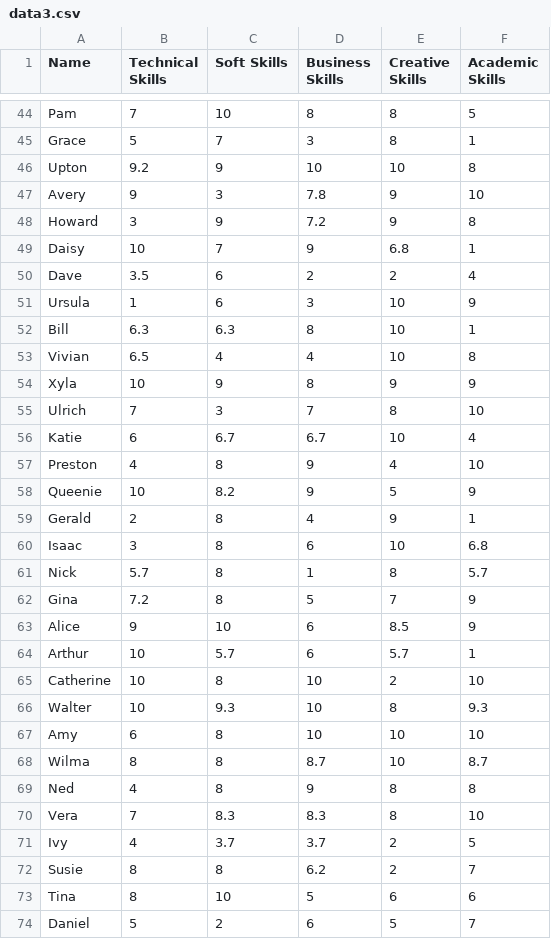
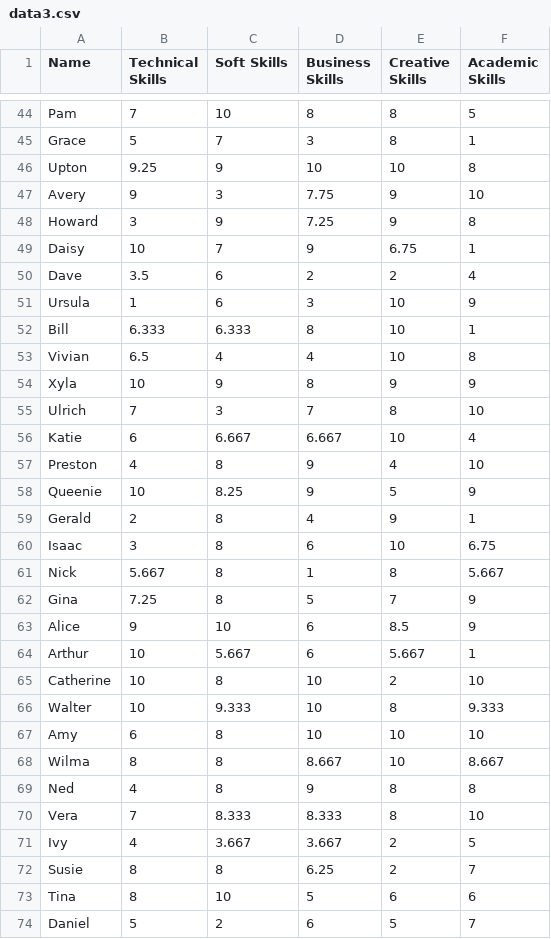
Before and after one commit to m1ckey66063637-cloud/late-group, a CSV file: challenge_day4/fulldata/data3.csv, drawn as a sheet; only a part is shown, gaps mark what is left out; the diff covers the shown part only.

```diff
--- a/challenge_day4/fulldata/data3.csv
+++ b/challenge_day4/fulldata/data3.csv
@@ -45,9 +45,9 @@ Pam,7,10,8,8,5
 Grace,5,7,3,8,1
-Upton,9.2,9,10,10,8
-Avery,9,3,7.8,9,10
-Howard,3,9,7.2,9,8
-Daisy,10,7,9,6.8,1
+Upton,9.25,9,10,10,8
+Avery,9,3,7.75,9,10
+Howard,3,9,7.25,9,8
+Daisy,10,7,9,6.75,1
 Dave,3.5,6,2,2,4
 Ursula,1,6,3,10,9
-Bill,6.3,6.3,8,10,1
+Bill,6.333,6.333,8,10,1
 Vivian,6.5,4,4,10,8
@@ -55,19 +55,19 @@ Xyla,10,9,8,9,9
 Ulrich,7,3,7,8,10
-Katie,6,6.7,6.7,10,4
+Katie,6,6.667,6.667,10,4
 Preston,4,8,9,4,10
-Queenie,10,8.2,9,5,9
+Queenie,10,8.25,9,5,9
 Gerald,2,8,4,9,1
-Isaac,3,8,6,10,6.8
-Nick,5.7,8,1,8,5.7
-Gina,7.2,8,5,7,9
+Isaac,3,8,6,10,6.75
+Nick,5.667,8,1,8,5.667
+Gina,7.25,8,5,7,9
 Alice,9,10,6,8.5,9
-Arthur,10,5.7,6,5.7,1
+Arthur,10,5.667,6,5.667,1
 Catherine,10,8,10,2,10
-Walter,10,9.3,10,8,9.3
+Walter,10,9.333,10,8,9.333
 Amy,6,8,10,10,10
-Wilma,8,8,8.7,10,8.7
+Wilma,8,8,8.667,10,8.667
 Ned,4,8,9,8,8
-Vera,7,8.3,8.3,8,10
-Ivy,4,3.7,3.7,2,5
-Susie,8,8,6.2,2,7
+Vera,7,8.333,8.333,8,10
+Ivy,4,3.667,3.667,2,5
+Susie,8,8,6.25,2,7
 Tina,8,10,5,6,6
```
Also changed, not shown: 35 edited cells elsewhere in this file, 2 other files.
